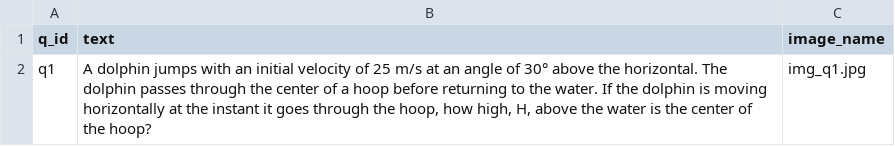
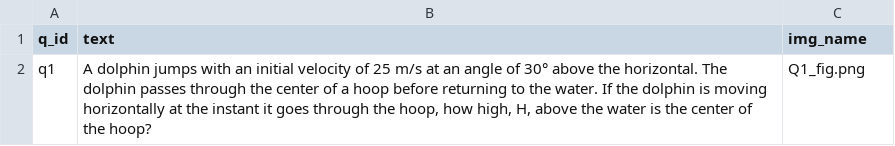
Before and after one commit to akumgill/physics_tutor, a CSV file: questions.csv, drawn as a sheet.

Commit message:
reading question from CSV

```diff
--- a/questions.csv
+++ b/questions.csv
@@ -1,2 +1,2 @@
-q_id,text,image_name
-q1,"A dolphin jumps with an initial velocity of 25 m/s at an angle of 30° above the horizontal. The dolphin passes through the center of a hoop before returning to the water. If the dolphin is moving horizontally at the instant it goes through the hoop, how high, H, above the water is the center of the hoop?",img_q1.jpg
+q_id,text,img_name
+q1,"A dolphin jumps with an initial velocity of 25 m/s at an angle of 30° above the horizontal. The dolphin passes through the center of a hoop before returning to the water. If the dolphin is moving horizontally at the instant it goes through the hoop, how high, H, above the water is the center of the hoop?","Q1_fig.png"
```
Also changed, not shown: 5 other files.
